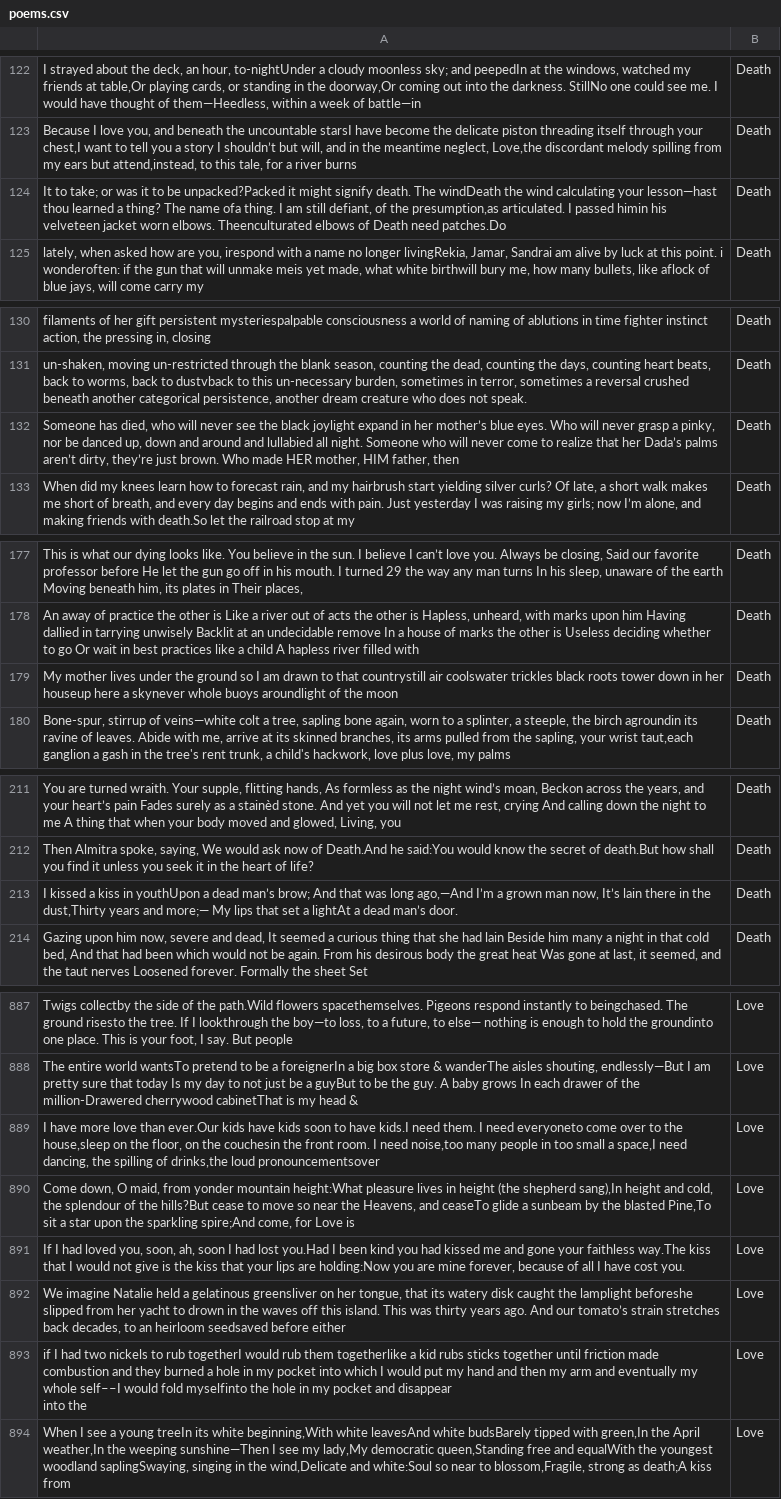
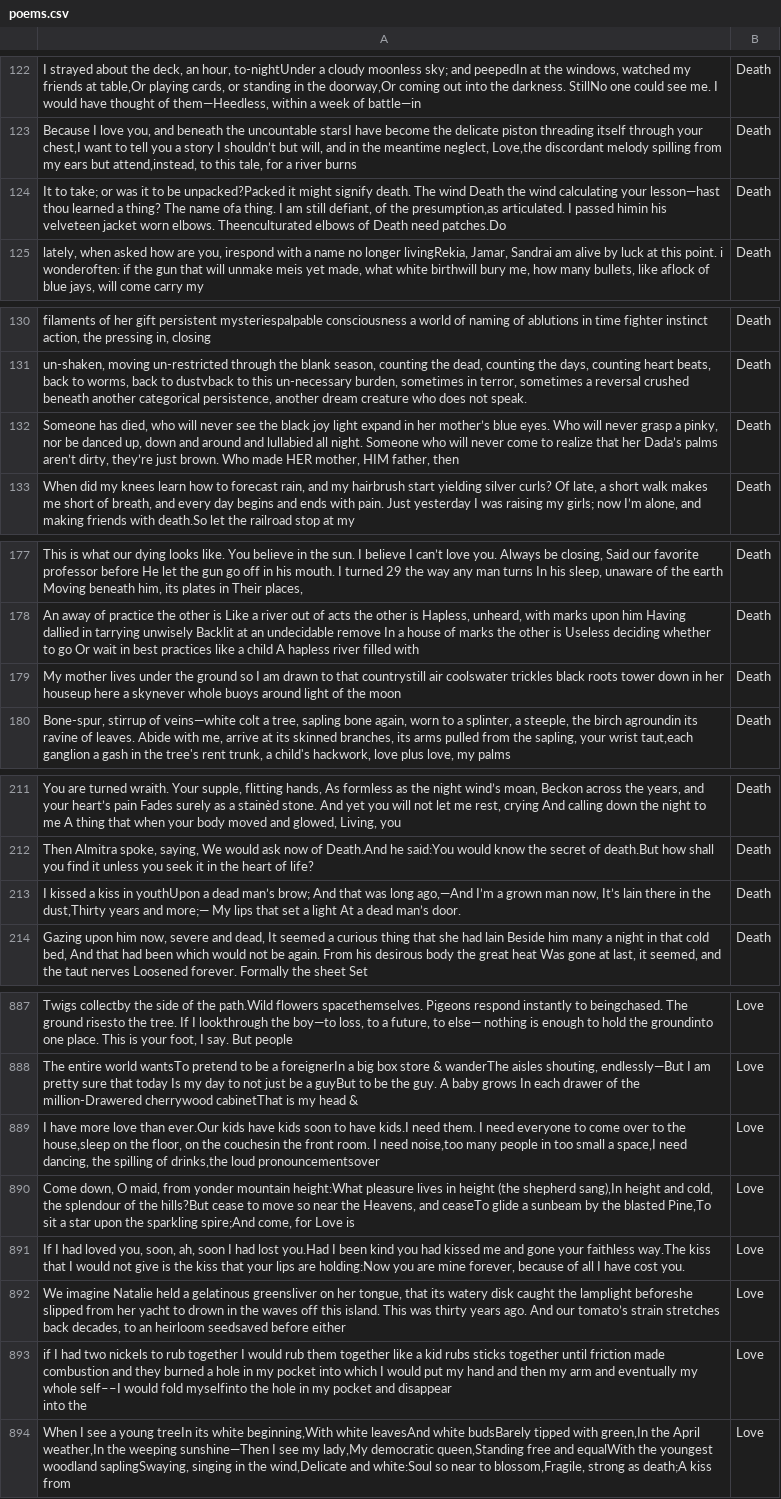
Before and after one commit to AdirthaBorgohain/Poem-Theme-Classifier, a CSV file: poems.csv, drawn as a sheet; only a part is shown, gaps mark what is left out; the diff covers the shown part only; the diff names each change by its address in the sheet, - before the commit and + after, or states it on an @@ line.

```diff
--- a/poems.csv
+++ b/poems.csv
-A124: …death. The windDeath the wind…
+A124: …death. The wind Death the wind…
-A132: …the black joylight expand in…
+A132: …the black joy light expand in…
-A179: …whole buoys aroundlight of the…
+A179: …whole buoys around light of the…
-A213: …set a lightAt a dead…
+A213: …set a light At a dead…
-A889: …I need everyoneto come over…
+A889: …I need everyone to come over…
-A893: …to rub togetherI would rub them togetherlike a kid…
+A893: …to rub together I would rub them together like a kid…
```
Also changed, not shown: 16 edited cells elsewhere in this file, 2 other files.
